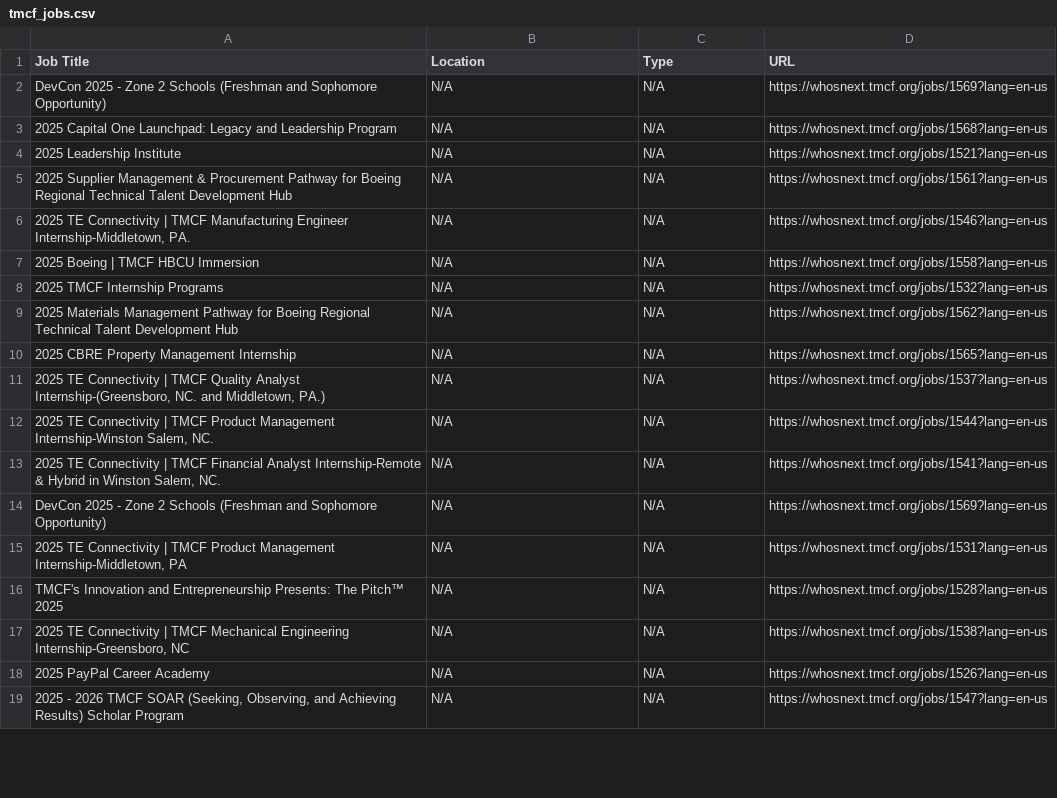
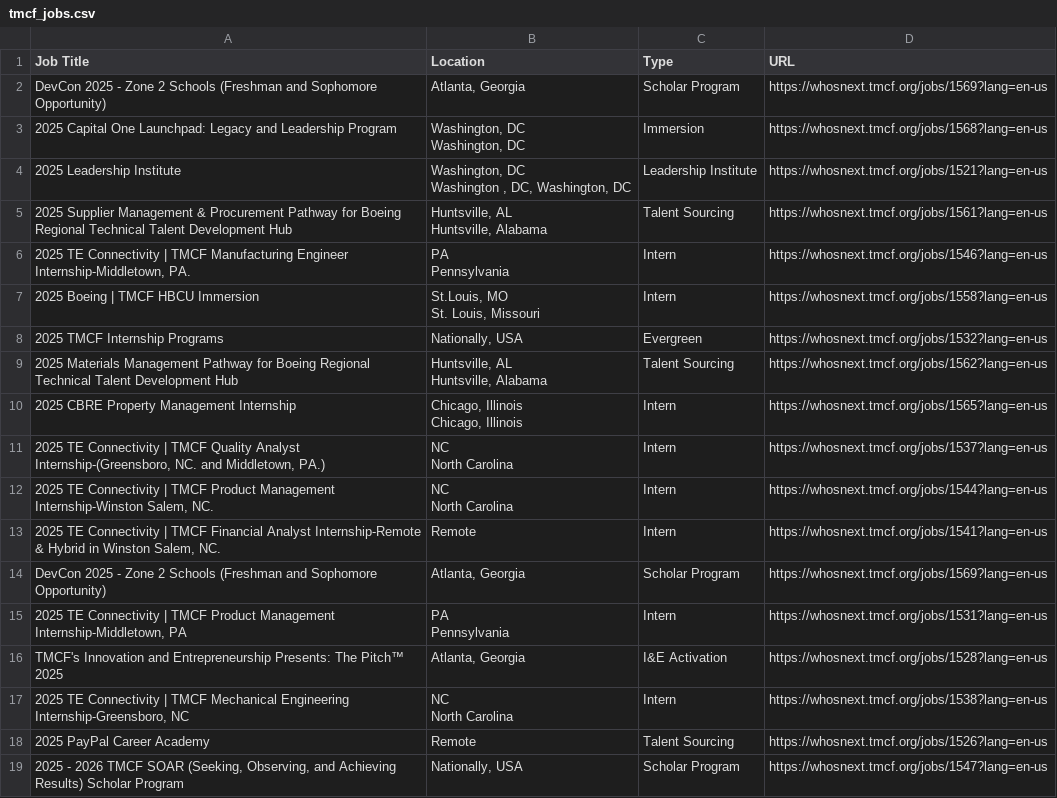
Before and after one commit to ajohnofficial001/Job-Posting-Monitor, a CSV file: tmcf_jobs.csv, drawn as a sheet; only a part is shown; the diff covers the shown part only.

```diff
--- a/tmcf_jobs.csv
+++ b/tmcf_jobs.csv
@@ -1,19 +1,30 @@
 Job Title,Location,Type,URL
-DevCon 2025 - Zone 2 Schools (Freshman and Sophomore Opportunity),N/A,N/A,https://whosnext.tmcf.org/jobs/1569?lang=en-us
-2025 Capital One Launchpad: Legacy and Leadership Program,N/A,N/A,https://whosnext.tmcf.org/jobs/1568?lang=en-us
-2025 Leadership Institute,N/A,N/A,https://whosnext.tmcf.org/jobs/1521?lang=en-us
-2025 Supplier Management & Procurement Pathway for Boeing Regional Technical Talent Development Hub,N/A,N/A,https://whosnext.tmcf.org/jobs/1561?lang=en-us
-"2025 TE Connectivity | TMCF Manufacturing Engineer Internship-Middletown, PA.",N/A,N/A,https://whosnext.tmcf.org/jobs/1546?lang=en-us
-2025 Boeing | TMCF HBCU Immersion,N/A,N/A,https://whosnext.tmcf.org/jobs/1558?lang=en-us
-2025 TMCF Internship Programs,N/A,N/A,https://whosnext.tmcf.org/jobs/1532?lang=en-us
-2025 Materials Management Pathway for Boeing Regional Technical Talent Development Hub,N/A,N/A,https://whosnext.tmcf.org/jobs/1562?lang=en-us
-2025 CBRE Property Management Internship,N/A,N/A,https://whosnext.tmcf.org/jobs/1565?lang=en-us
-"2025 TE Connectivity | TMCF Quality Analyst Internship-(Greensboro, NC. and Middletown, PA.)",N/A,N/A,https://whosnext.tmcf.org/jobs/1537?lang=en-us
-"2025 TE Connectivity | TMCF Product Management Internship-Winston Salem, NC.",N/A,N/A,https://whosnext.tmcf.org/jobs/1544?lang=en-us
-"2025 TE Connectivity | TMCF Financial Analyst Internship-Remote & Hybrid in Winston Salem, NC.",N/A,N/A,https://whosnext.tmcf.org/jobs/1541?lang=en-us
-DevCon 2025 - Zone 2 Schools (Freshman and Sophomore Opportunity),N/A,N/A,https://whosnext.tmcf.org/jobs/1569?lang=en-us
-"2025 TE Connectivity | TMCF Product Management Internship-Middletown, PA",N/A,N/A,https://whosnext.tmcf.org/jobs/1531?lang=en-us
-TMCF's Innovation and Entrepreneurship Presents: The Pitch™ 2025,N/A,N/A,https://whosnext.tmcf.org/jobs/1528?lang=en-us
-"2025 TE Connectivity | TMCF Mechanical Engineering Internship-Greensboro, NC",N/A,N/A,https://whosnext.tmcf.org/jobs/1538?lang=en-us
-2025 PayPal Career Academy,N/A,N/A,https://whosnext.tmcf.org/jobs/1526?lang=en-us
-"2025 - 2026 TMCF SOAR (Seeking, Observing, and Achieving Results) Scholar Program",N/A,N/A,https://whosnext.tmcf.org/jobs/1547?lang=en-us
+DevCon 2025 - Zone 2 Schools (Freshman and Sophomore Opportunity),"Atlanta, Georgia",Scholar Program,https://whosnext.tmcf.org/jobs/1569?lang=en-us
+2025 Capital One Launchpad: Legacy and Leadership Program,"Washington, DC
+Washington, DC",Immersion,https://whosnext.tmcf.org/jobs/1568?lang=en-us
+2025 Leadership Institute,"Washington, DC
+Washington , DC, Washington, DC",Leadership Institute,https://whosnext.tmcf.org/jobs/1521?lang=en-us
+2025 Supplier Management & Procurement Pathway for Boeing Regional Technical Talent Development Hub,"Huntsville, AL
+Huntsville, Alabama",Talent Sourcing,https://whosnext.tmcf.org/jobs/1561?lang=en-us
+"2025 TE Connectivity | TMCF Manufacturing Engineer Internship-Middletown, PA.","PA
+Pennsylvania",Intern,https://whosnext.tmcf.org/jobs/1546?lang=en-us
+2025 Boeing | TMCF HBCU Immersion,"St.Louis, MO
+St. Louis, Missouri",Intern,https://whosnext.tmcf.org/jobs/1558?lang=en-us
+2025 TMCF Internship Programs,"Nationally, USA",Evergreen,https://whosnext.tmcf.org/jobs/1532?lang=en-us
+2025 Materials Management Pathway for Boeing Regional Technical Talent Development Hub,"Huntsville, AL
+Huntsville, Alabama",Talent Sourcing,https://whosnext.tmcf.org/jobs/1562?lang=en-us
+2025 CBRE Property Management Internship,"Chicago, Illinois
+Chicago, Illinois",Intern,https://whosnext.tmcf.org/jobs/1565?lang=en-us
+"2025 TE Connectivity | TMCF Quality Analyst Internship-(Greensboro, NC. and Middletown, PA.)","NC
+North Carolina",Intern,https://whosnext.tmcf.org/jobs/1537?lang=en-us
+"2025 TE Connectivity | TMCF Product Management Internship-Winston Salem, NC.","NC
+North Carolina",Intern,https://whosnext.tmcf.org/jobs/1544?lang=en-us
+"2025 TE Connectivity | TMCF Financial Analyst Internship-Remote & Hybrid in Winston Salem, NC.",Remote,Intern,https://whosnext.tmcf.org/jobs/1541?lang=en-us
+DevCon 2025 - Zone 2 Schools (Freshman and Sophomore Opportunity),"Atlanta, Georgia",Scholar Program,https://whosnext.tmcf.org/jobs/1569?lang=en-us
+"2025 TE Connectivity | TMCF Product Management Internship-Middletown, PA","PA
+Pennsylvania",Intern,https://whosnext.tmcf.org/jobs/1531?lang=en-us
+TMCF's Innovation and Entrepreneurship Presents: The Pitch™ 2025,"Atlanta, Georgia",I&E Activation,https://whosnext.tmcf.org/jobs/1528?lang=en-us
+"2025 TE Connectivity | TMCF Mechanical Engineering Internship-Greensboro, NC","NC
+North Carolina",Intern,https://whosnext.tmcf.org/jobs/1538?lang=en-us
+2025 PayPal Career Academy,Remote,Talent Sourcing,https://whosnext.tmcf.org/jobs/1526?lang=en-us
+"2025 - 2026 TMCF SOAR (Seeking, Observing, and Achieving Results) Scholar Program","Nationally, USA",Scholar Program,https://whosnext.tmcf.org/jobs/1547?lang=en-us
```
Also changed, not shown: 34 edited cells elsewhere in this file, 1 other file.
